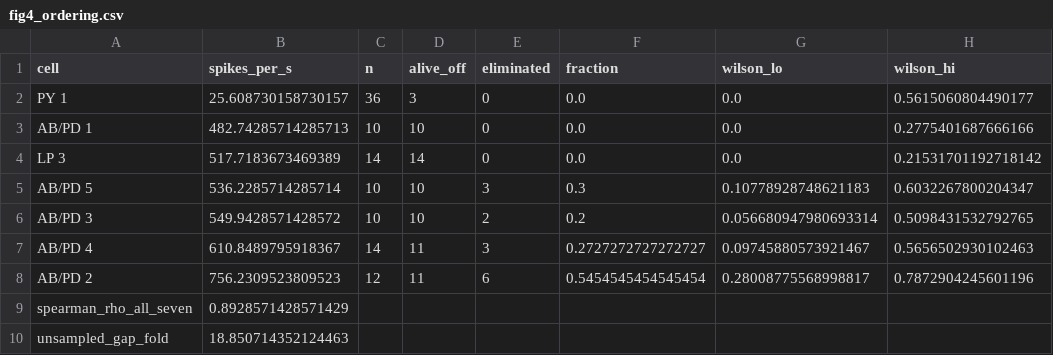
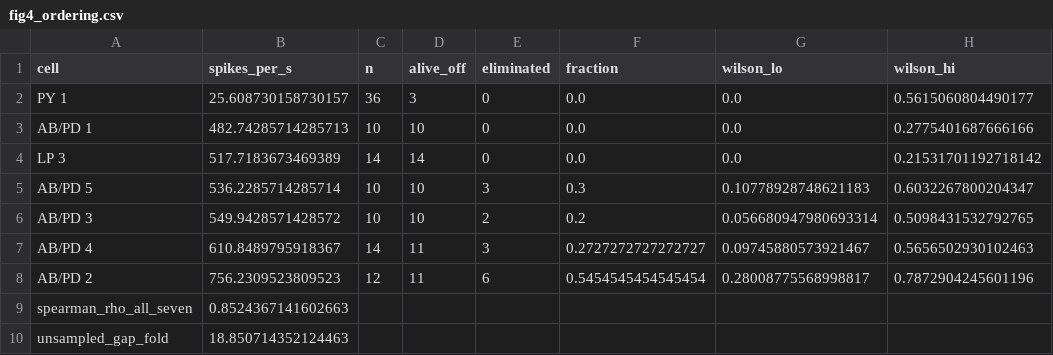
Before and after one commit to luviner-ai/luviner-neurolab, a CSV file: paper2/figures/fig4_ordering.csv, drawn as a sheet.

```diff
--- a/paper2/figures/fig4_ordering.csv
+++ b/paper2/figures/fig4_ordering.csv
@@ -8,3 +8,3 @@ AB/PD 4,610.8489795918367,14,11,3,0.2727272727272727,0.09745880573921467,0.56565
 AB/PD 2,756.2309523809523,12,11,6,0.5454545454545454,0.28008775568998817,0.7872904245601196
-spearman_rho_all_seven,0.8928571428571429,,,,,,
+spearman_rho_all_seven,0.8524367141602663,,,,,,
 unsampled_gap_fold,18.850714352124463,,,,,,
```
Also changed, not shown: 9 other files.
